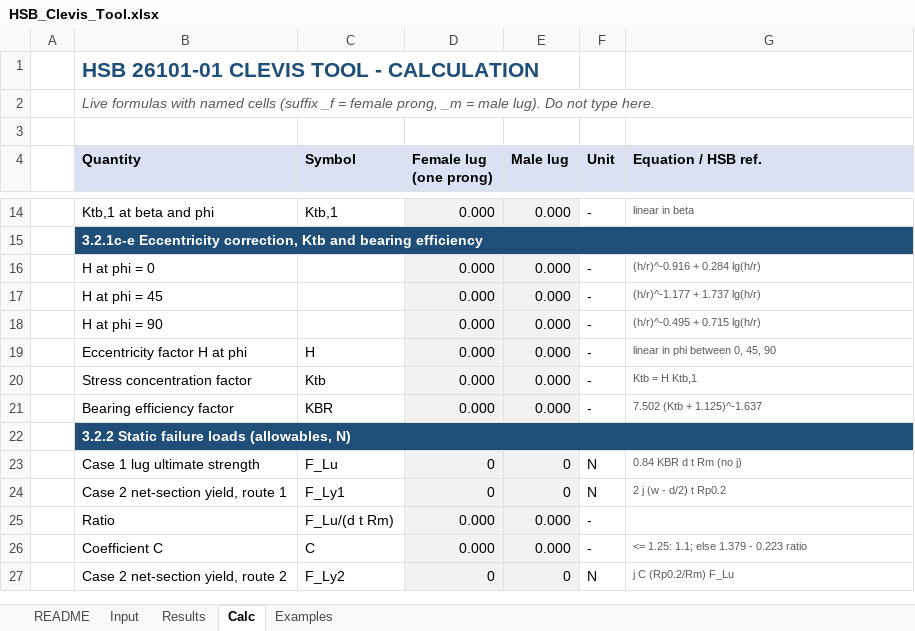
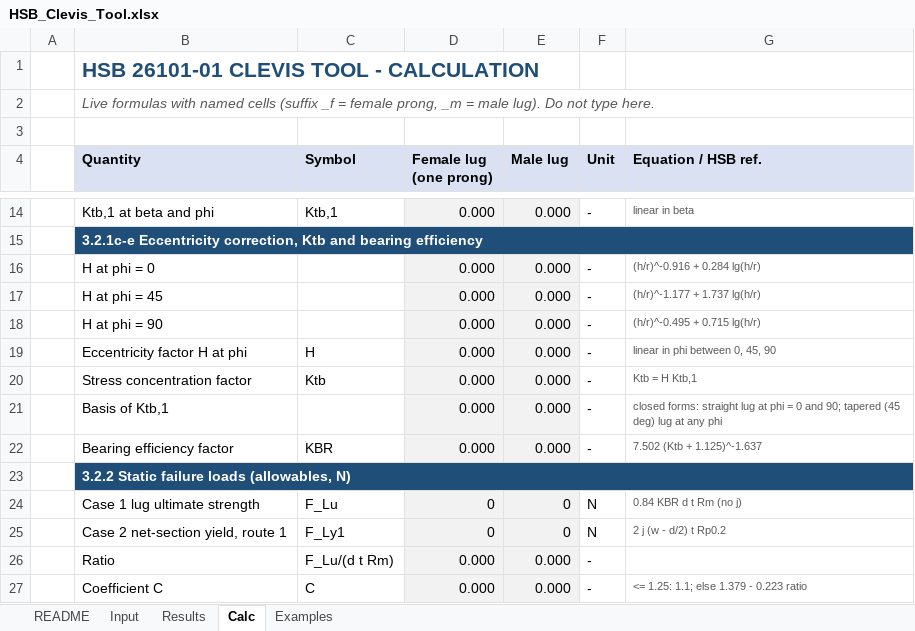
Before and after one commit to 0sametkoc-sudo/Handcalctools, an Excel workbook: excel/HSB_Clevis_Tool.xlsx, sheet Calc, drawn as a sheet; only a part is shown, gaps mark what is left out; the shorter side is filled out with more unchanged rows; values as stored, in another font and other column widths than the file's, no borders; the diff names each change by its address in the sheet, - before the commit and + after, or states it on an @@ line.

```diff
--- a/excel/HSB_Clevis_Tool.xlsx (sheet Calc)
+++ b/excel/HSB_Clevis_Tool.xlsx (sheet Calc)
+row 21:  | Basis of Ktb,1 |  | 0.000 | 0.000 | - | closed forms: straight lug at phi = 0 and 90; tapered (45 deg) lug at any phi
```
Also changed, not shown: sheet Results, sheet Input, charts or pictures, 12 other files.
